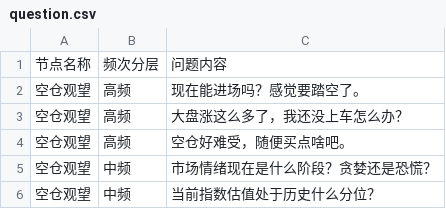
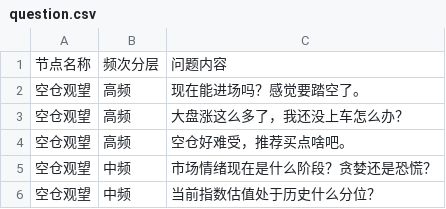
Before and after one commit to CyAlcher/ai_native_a_stock_agent, a CSV file: question.csv, drawn as a sheet; only a part is shown.

```diff
--- a/question.csv
+++ b/question.csv
@@ -3,3 +3,3 @@
 空仓观望,高频,"大盘涨这么多了，我还没上车怎么办？"
-空仓观望,高频,"空仓好难受，随便买点啥吧。"
+空仓观望,高频,"空仓好难受，推荐买点啥吧。"
 空仓观望,中频,"市场情绪现在是什么阶段？贪婪还是恐慌？"
```
Also changed, not shown: 3 other files.
